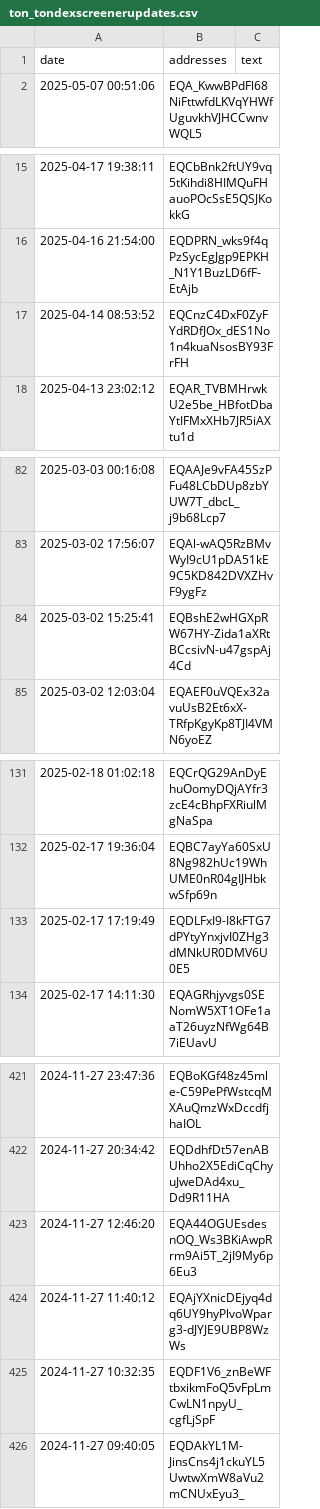
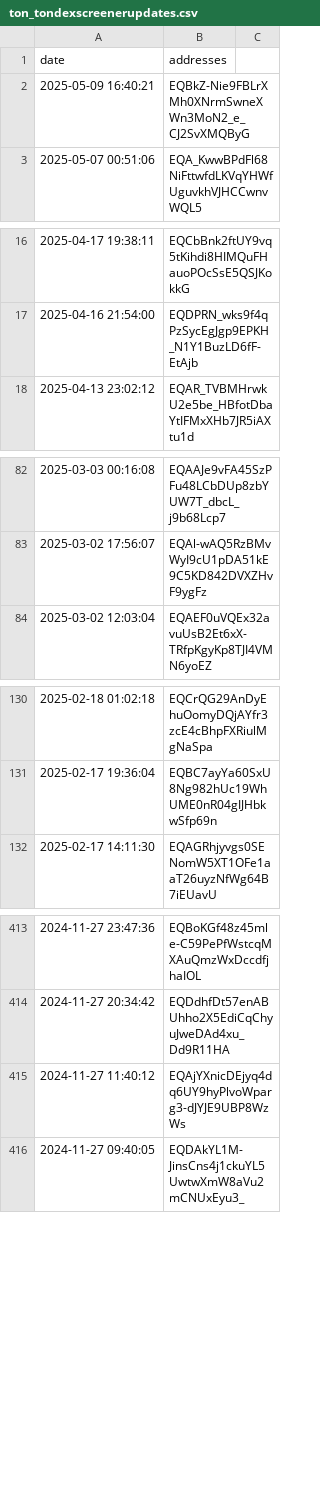
Before and after one commit to YaremusDima/diploma-master, a CSV file: ton_tondexscreenerupdates.csv, drawn as a sheet; only a part is shown, gaps mark what is left out; the diff covers the shown part only.

```diff
--- a/ton_tondexscreenerupdates.csv
+++ b/ton_tondexscreenerupdates.csv
@@ -1 +1,2 @@
-date,addresses,text
+date,addresses
+2025-05-09 16:40:21,EQBkZ-Nie9FBLrXMh0XNrmSwneXWn3MoN2_e_CJ2SvXMQByG
@@ -17 +17,0 @@ date,addresses,text
-2025-04-14 08:53:52,EQCnzC4DxF0ZyFYdRDfJOx_dES1No1n4kuaNsosBY93FrFH,
@@ -84 +83,0 @@ date,addresses,text
-2025-03-02 15:25:41,EQBshE2wHGXpRW67HY-Zida1aXRtBCcsivN-u47gspAj4Cd,
@@ -133 +131,0 @@ date,addresses,text
-2025-02-17 17:19:49,EQDLFxI9-I8kFTG7dPYtyYnxjvI0ZHg3dMNkUR0DMV6U0E5,
@@ -423 +414,0 @@ date,addresses,text
-2024-11-27 12:46:20,EQA44OGUEsdesnOQ_Ws3BKiAwpRrm9Ai5T_2jI9My6p6Eu3,
@@ -425 +415,0 @@ date,addresses,text
-2024-11-27 10:32:35,EQDF1V6_znBeWFtbxikmFoQ5vFpLmCwLN1npyU_cgfLjSpF,
```
Also changed, not shown: 7 removed rows elsewhere in this file, 7 other files.
